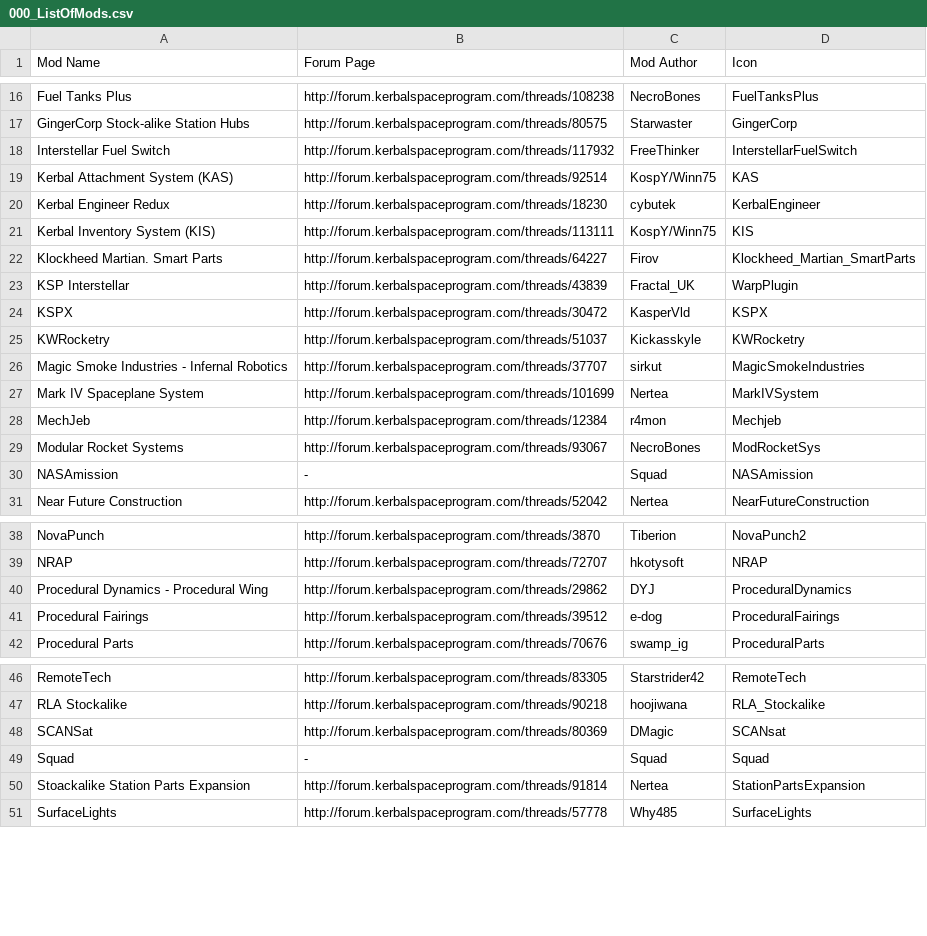
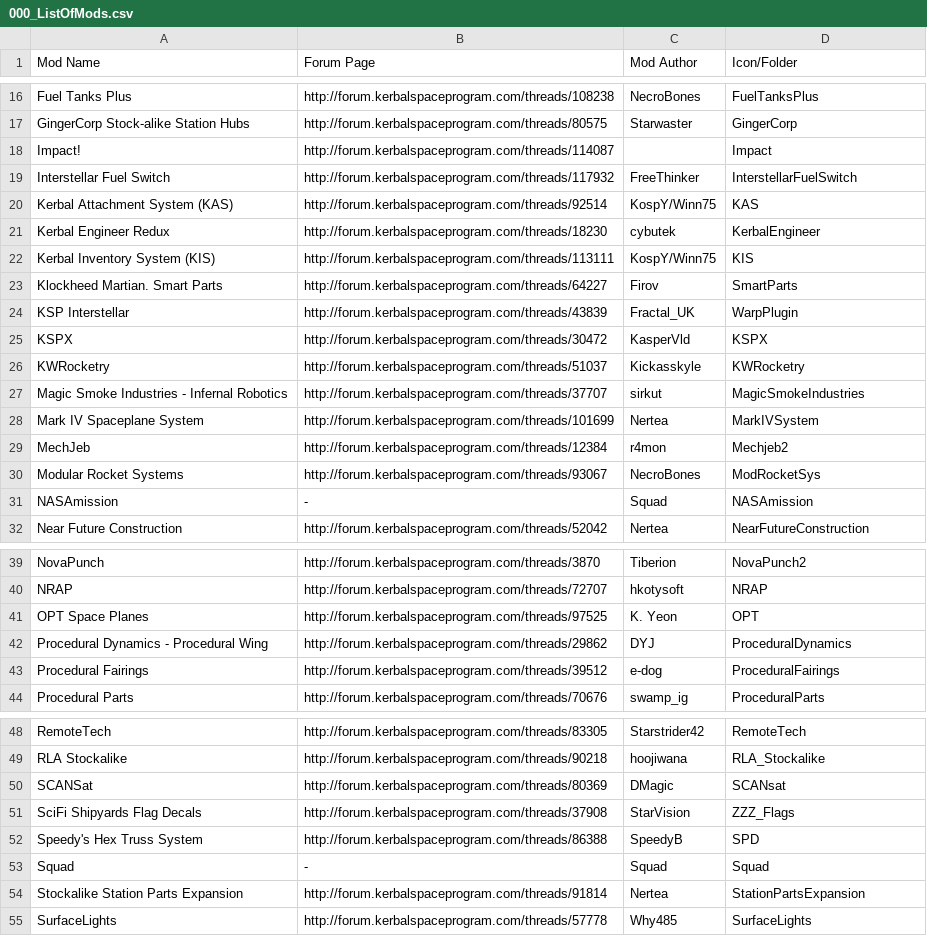
Before and after one commit to Felbourn/Project-Genesis, a CSV file: GameData/000_FilterExtensions/Icons/Autoloaded_Icons_Mods/000_ListOfMods.csv, drawn as a sheet; only a part is shown, gaps mark what is left out; addresses are those after the commit; the diff names each change by its address in the sheet, - before the commit and + after, or states it on an @@ line.

Commit message:
new filter extensions version 2.4.1

```diff
--- a/GameData/000_FilterExtensions/Icons/Autoloaded_Icons_Mods/000_ListOfMods.csv
+++ b/GameData/000_FilterExtensions/Icons/Autoloaded_Icons_Mods/000_ListOfMods.csv
-D1: Icon
+D1: Icon/Folder
+row 18: Impact! | http://forum.kerbalspaceprogram.com/threads/114087 |  | Impact
-D23 (Icon/Folder): Klockheed_Martian_SmartParts
+D23 (Icon/Folder): SmartParts
-D29 (Icon/Folder): Mechjeb
+D29 (Icon/Folder): Mechjeb2
+row 41: OPT Space Planes | http://forum.kerbalspaceprogram.com/threads/97525 | K. Yeon | OPT
+row 51: SciFi Shipyards Flag Decals | http://forum.kerbalspaceprogram.com/threads/37908 | StarVision | ZZZ_Flags
+row 52: Speedy's Hex Truss System | http://forum.kerbalspaceprogram.com/threads/86388 | SpeedyB | SPD
-A54 (Mod Name): Stoackalike Station Parts Expansion
+A54 (Mod Name): Stockalike Station Parts Expansion
```
Also changed, not shown: 26 other files.
